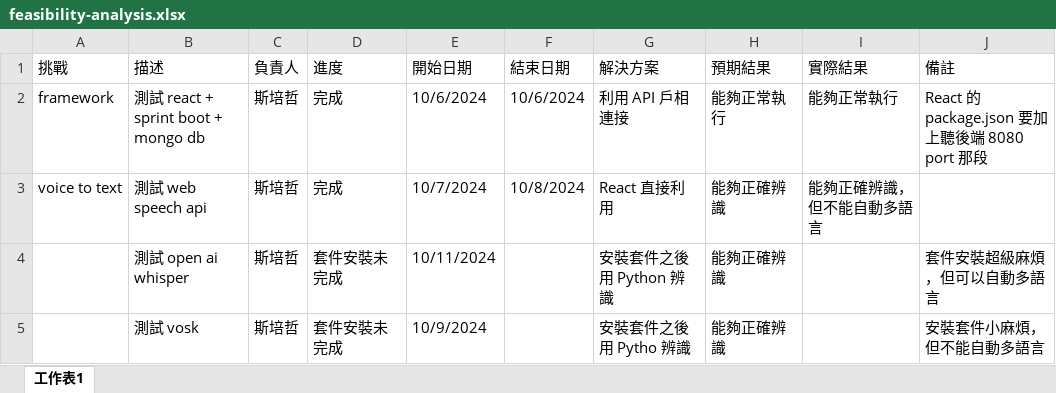
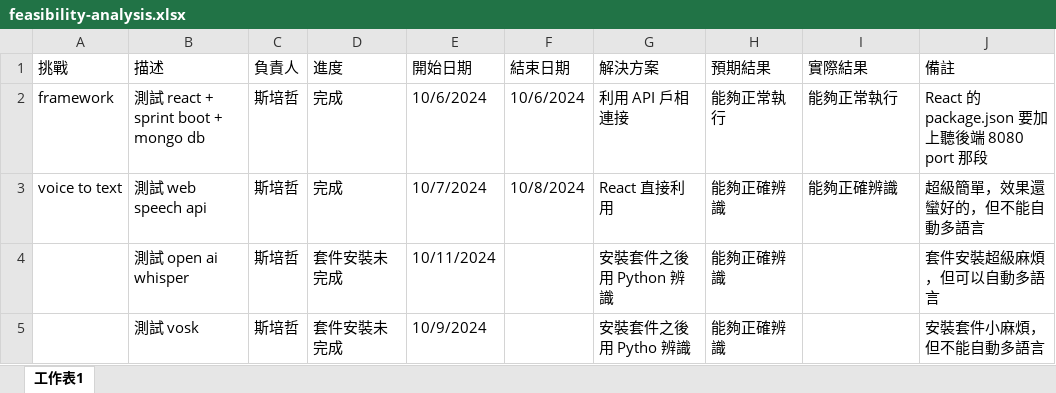
Before and after one commit to PeiJeSsu/Graduation-Project, an Excel workbook: feasibility-analysis/feasibility-analysis.xlsx, sheet 工作表1, drawn as a sheet; values as stored, in another font and other column widths than the file's, no borders; the diff names each change by its address in the sheet, - before the commit and + after, or states it on an @@ line.

Commit message:
Update feasibility-analysis.xlsx

```diff
--- a/feasibility-analysis/feasibility-analysis.xlsx (sheet 工作表1)
+++ b/feasibility-analysis/feasibility-analysis.xlsx (sheet 工作表1)
-I3 (實際結果): 能夠正確辨識，但不能自動多語言
+I3 (實際結果): 能夠正確辨識
-J3 (備註): (empty)
+J3 (備註): 超級簡單，效果還蠻好的，但不能自動多語言
```
